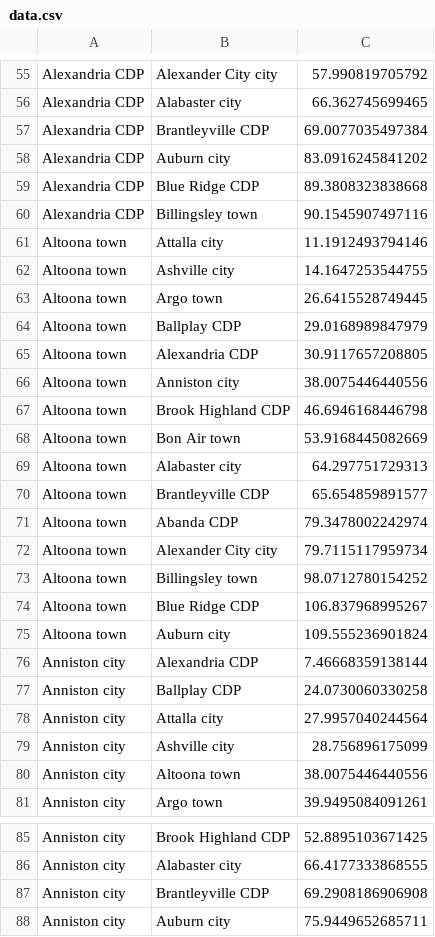
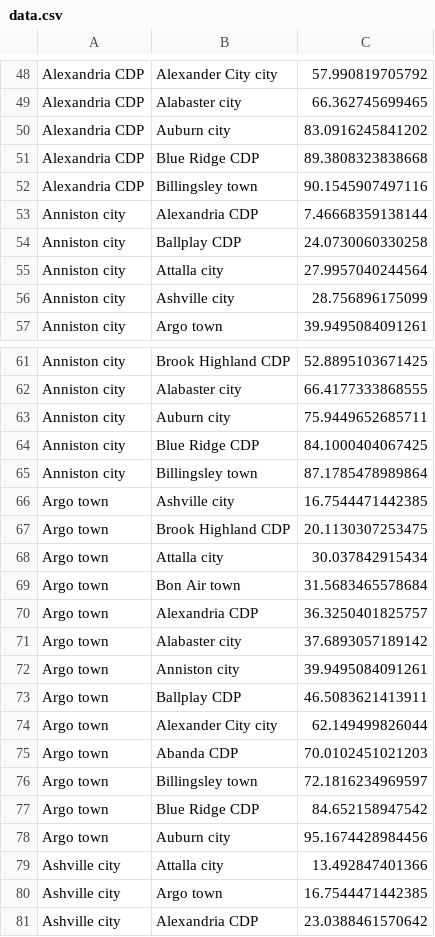
Before and after one commit to LorenzoMassimiliani2/Scala_TSP, a CSV file: src/main/data/data.csv, drawn as a sheet; only a part is shown, gaps mark what is left out; the shorter side is filled out with more unchanged rows; the diff covers the shown part only.

```diff
--- a/src/main/data/data.csv
+++ b/src/main/data/data.csv
@@ -56,3 +49,2 @@ Alexandria CDP,Alexander City city,57.990819705792
 Alexandria CDP,Alabaster city,66.362745699465
-Alexandria CDP,Brantleyville CDP,69.0077035497384
 Alexandria CDP,Auburn city,83.0916245841202
@@ -60,17 +52,2 @@ Alexandria CDP,Blue Ridge CDP,89.3808323838668
 Alexandria CDP,Billingsley town,90.1545907497116
-Altoona town,Attalla city,11.1912493794146
-Altoona town,Ashville city,14.1647253544755
-Altoona town,Argo town,26.6415528749445
-Altoona town,Ballplay CDP,29.0168989847979
-Altoona town,Alexandria CDP,30.9117657208805
-Altoona town,Anniston city,38.0075446440556
-Altoona town,Brook Highland CDP,46.6946168446798
-Altoona town,Bon Air town,53.9168445082669
-Altoona town,Alabaster city,64.297751729313
-Altoona town,Brantleyville CDP,65.654859891577
-Altoona town,Abanda CDP,79.3478002242974
-Altoona town,Alexander City city,79.7115117959734
-Altoona town,Billingsley town,98.0712780154252
-Altoona town,Blue Ridge CDP,106.837968995267
-Altoona town,Auburn city,109.555236901824
 Anniston city,Alexandria CDP,7.46668359138144
@@ -79,3 +56,2 @@ Anniston city,Attalla city,27.9957040244564
 Anniston city,Ashville city,28.756896175099
-Anniston city,Altoona town,38.0075446440556
 Anniston city,Argo town,39.9495084091261
@@ -86,3 +62,2 @@ Anniston city,Brook Highland CDP,52.8895103671425
 Anniston city,Alabaster city,66.4177333868555
-Anniston city,Brantleyville CDP,69.2908186906908
 Anniston city,Auburn city,75.9449652685711
```
Also changed, not shown: 40 removed rows elsewhere in this file, 16 other files.
